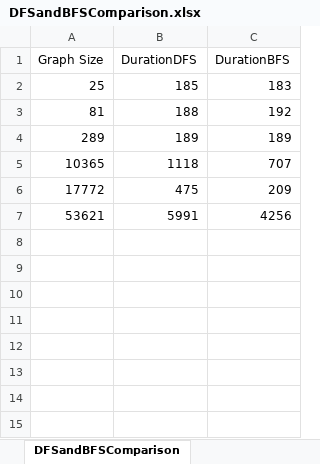
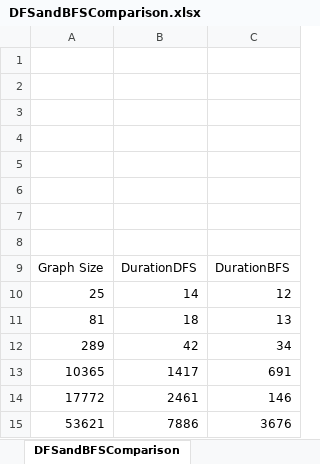
Before and after one commit to Ca-moes/MeatWagons, an Excel workbook: Entrega_II/DFSandBFSComparison.xlsx, sheet DFSandBFSComparison, drawn as a sheet; values as stored, in another font and other column widths than the file's, no borders; charts and pictures not drawn; addresses are those after the commit; the diff names each change by its address in the sheet, - before the commit and + after, or states it on an @@ line.

```diff
--- a/Entrega_II/DFSandBFSComparison.xlsx (sheet DFSandBFSComparison)
+++ b/Entrega_II/DFSandBFSComparison.xlsx (sheet DFSandBFSComparison)
+row 1: (empty)
+row 2: (empty)
+row 3: (empty)
+row 4: (empty)
+row 5: (empty)
+row 6: (empty)
+row 7: (empty)
+row 8: (empty)
-B10: 185
+B10: 14
-C10: 183
+C10: 12
-B11: 188
+B11: 18
-C11: 192
+C11: 13
-B12: 189
+B12: 42
-C12: 189
+C12: 34
-B13: 1118
+B13: 1417
-C13: 707
+C13: 691
-B14: 475
+B14: 2461
-C14: 209
+C14: 146
-B15: 5991
+B15: 7886
-C15: 4256
+C15: 3676
```
Also changed, not shown: charts or pictures, 12 other files.
